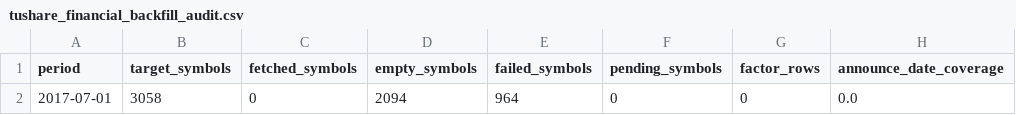
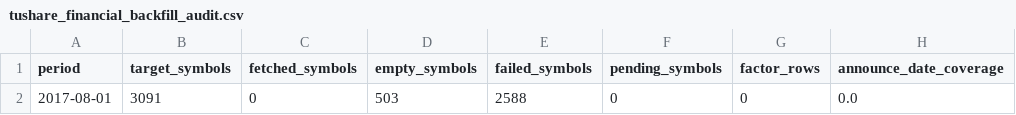
Before and after one commit to Archjing/stok-mapping, a CSV file: reports/tushare_financial_backfill_audit.csv, drawn as a sheet; only a part is shown; the diff names each change by its address in the sheet, - before the commit and + after, or states it on an @@ line.

```diff
--- a/reports/tushare_financial_backfill_audit.csv
+++ b/reports/tushare_financial_backfill_audit.csv
-A2 (period): 2017-07-01
+A2 (period): 2017-08-01
-B2 (target_symbols): 3058
+B2 (target_symbols): 3091
-D2 (empty_symbols): 2094
+D2 (empty_symbols): 503
-E2 (failed_symbols): 964
+E2 (failed_symbols): 2588
```
Also changed, not shown: 17 other files.
